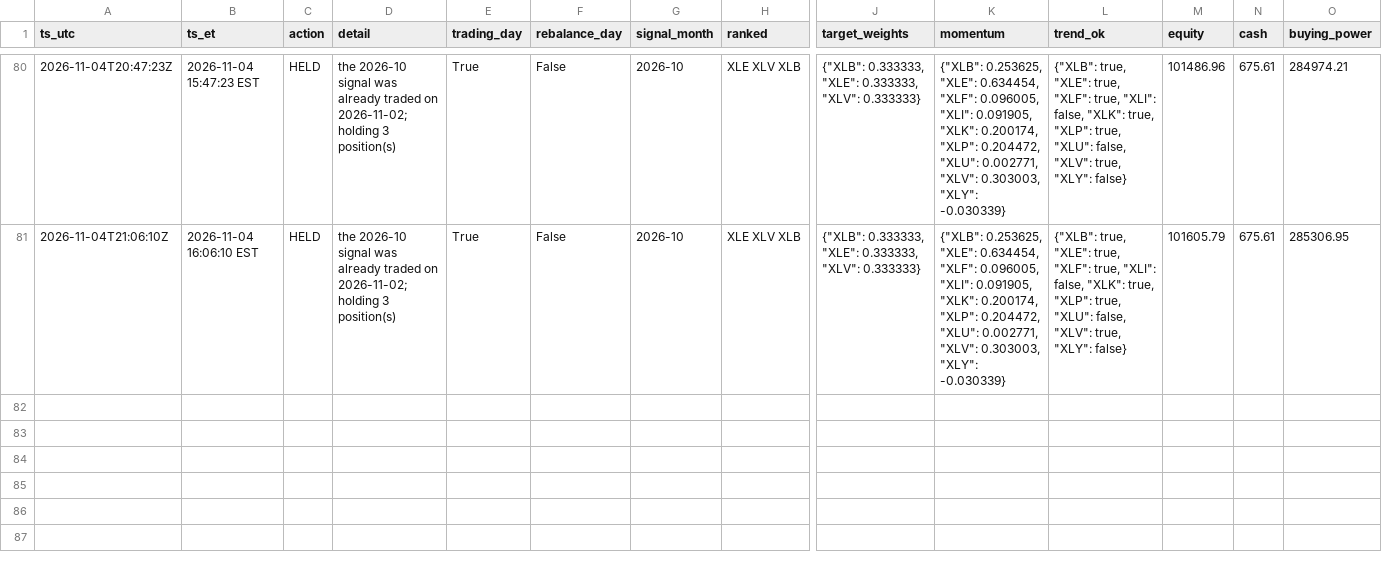
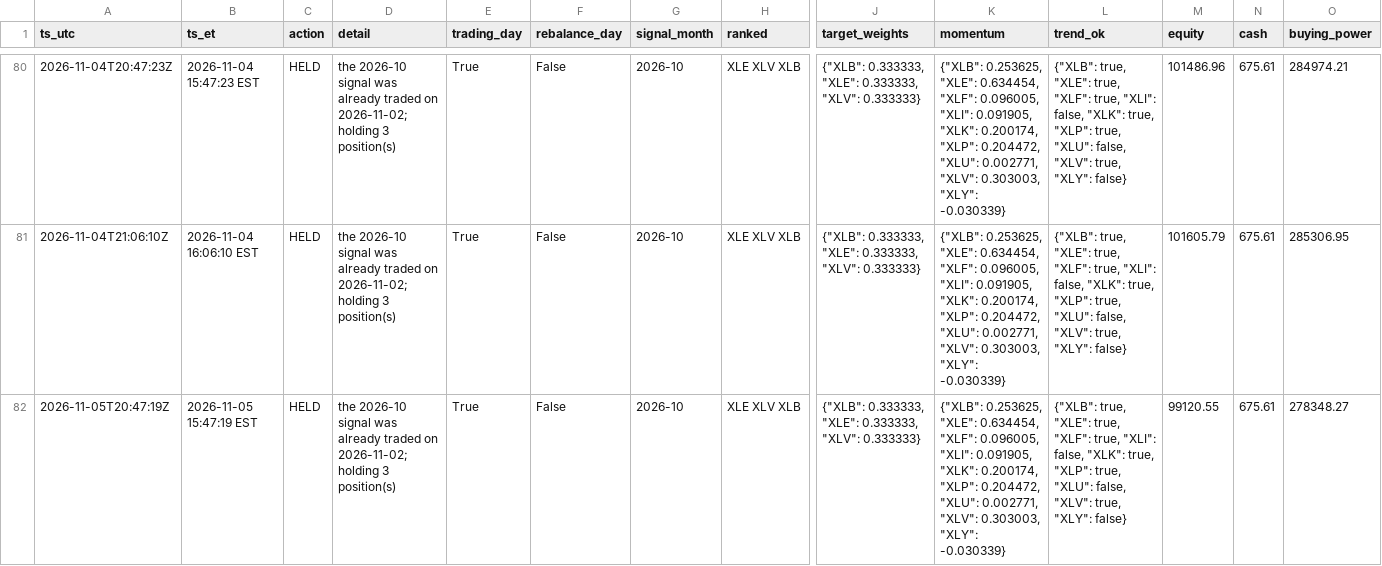
Before and after one commit to aagii20012/stock-failed, a CSV file: faber-lean/paper/paper_log.csv, drawn as a sheet; only a part is shown, gaps mark what is left out; rows hold the shown columns only; the diff names each change by its address in the sheet, - before the commit and + after, or states it on an @@ line.

```diff
--- a/faber-lean/paper/paper_log.csv
+++ b/faber-lean/paper/paper_log.csv
+row 82: 2026-11-05T20:47:19Z | 2026-11-05 15:47:19 EST | HELD | the 2026-10 signal was already traded on 2026-11-02; holding 3 position(s) | True | False | 2026-10 | XLE XLV XLB | {"XLB": 0.333333, "XLE": 0.333333, "XLV": 0.333333} | {"XLB": 0.253625, "XLE": 0.634454, "XLF": 0.096005, "XLI": 0.091905, "XLK": 0.200174, "XLP": 0.204472, "XLU": 0.002771, "XLV": 0.303003, "XLY": -0.030339} | {"XLB": true, "XLE": true, "XLF": true, "XLI": false, "XLK": true, "XLP": true, "XLU": false, "XLV": true, "XLY": false} | 99120.55 | 675.61 | 278348.27
```
Also changed, not shown: 1 other file.
